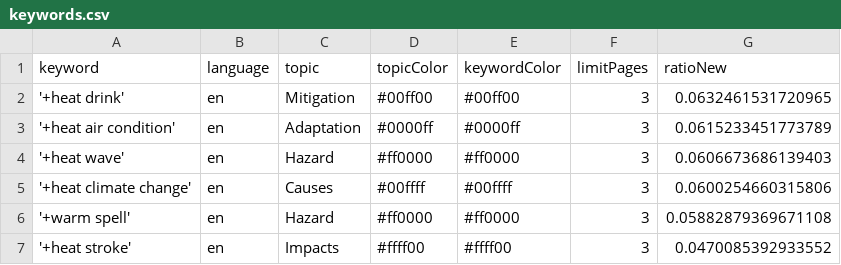
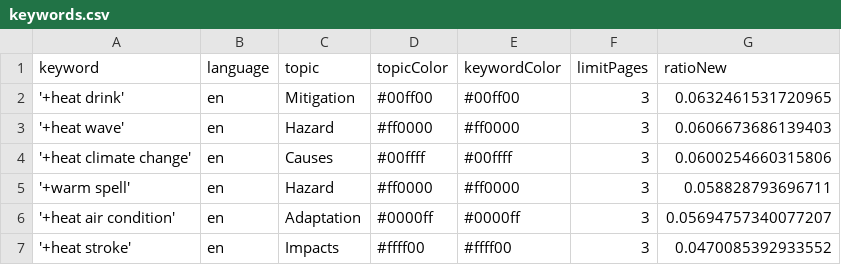
Before and after one commit to magaliekathrin-news/HeatIsComing, a CSV file: keywords.csv, drawn as a sheet.

Commit message:
Commit from GitHub Actions (harvest:0.0)

```diff
--- a/keywords.csv
+++ b/keywords.csv
@@ -2,6 +2,6 @@ keyword,language,topic,topicColor,keywordColor,limitPages,ratioNew
 '+heat drink',en,Mitigation,#00ff00,#00ff00,3,0.0632461531720965
-'+heat air condition',en,Adaptation,#0000ff,#0000ff,3,0.0615233451773789
 '+heat wave',en,Hazard,#ff0000,#ff0000,3,0.0606673686139403
 '+heat climate change',en,Causes,#00ffff,#00ffff,3,0.0600254660315806
-'+warm spell',en,Hazard,#ff0000,#ff0000,3,0.05882879369671108
+'+warm spell',en,Hazard,#ff0000,#ff0000,3,0.058828793696711
+'+heat air condition',en,Adaptation,#0000ff,#0000ff,3,0.05694757340077207
 '+heat stroke',en,Impacts,#ffff00,#ffff00,3,0.0470085392933552
```
